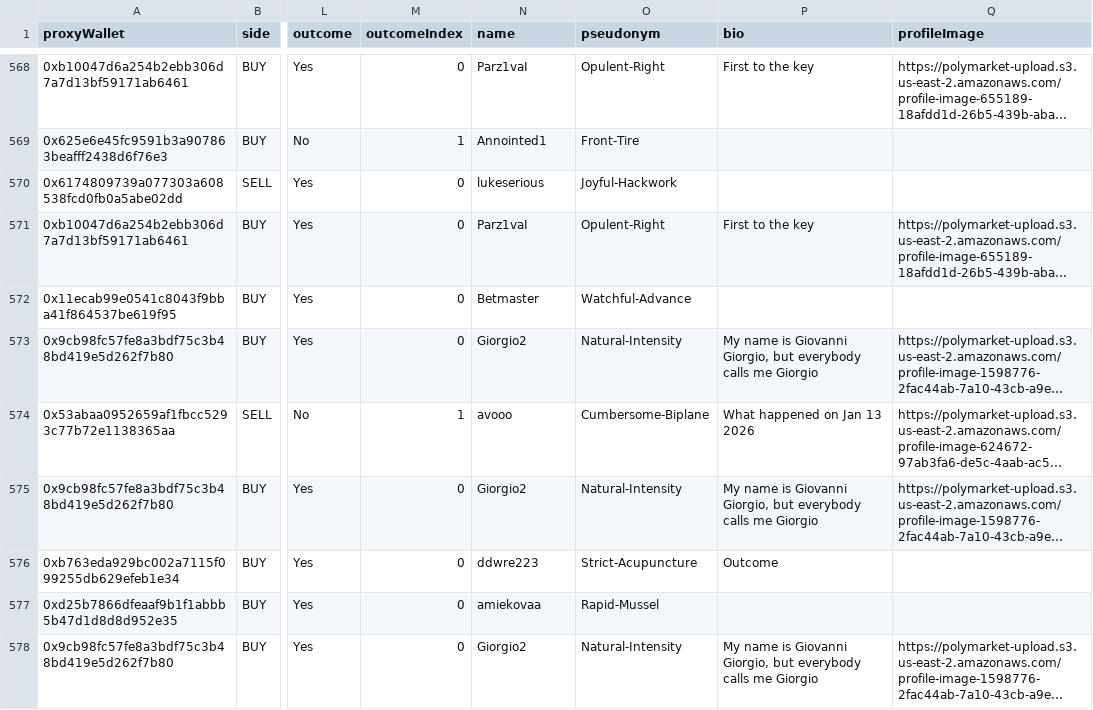
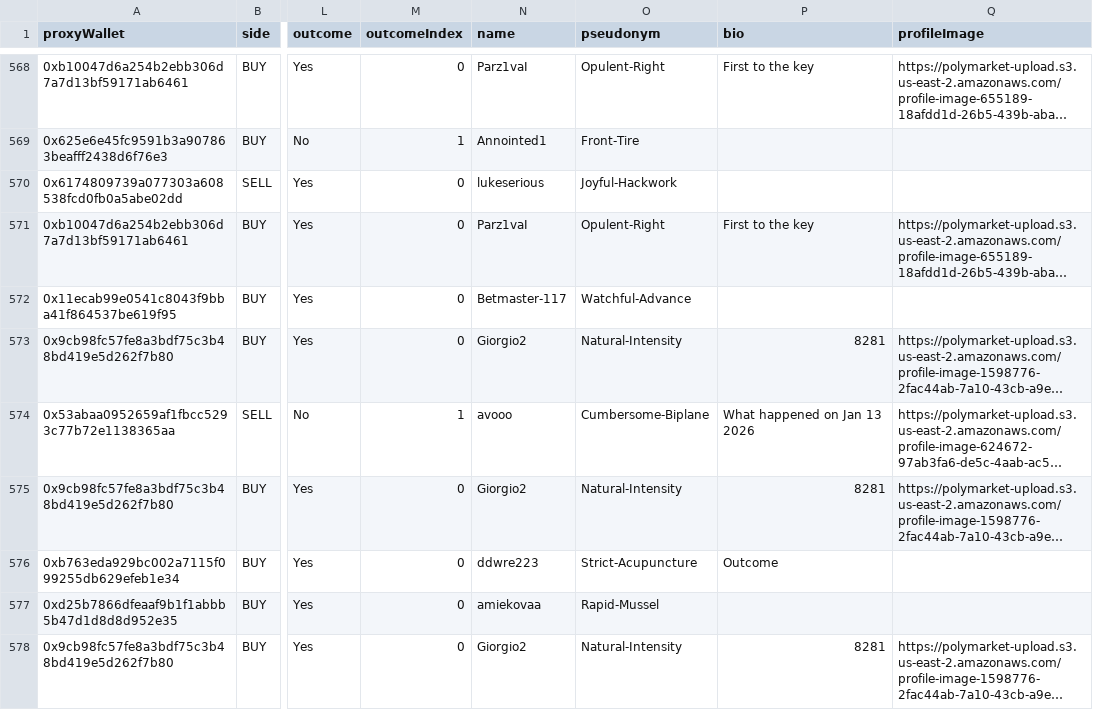
Before and after one commit to ims2003/prediction_market_data_wrangling, a CSV file: market_csvs/new-july_trades.csv, drawn as a sheet; only a part is shown, gaps mark what is left out; long unchanged cells end in …; the diff covers the shown part only; the diff names each change by its address in the sheet, - before the commit and + after, or states it on an @@ line.

```diff
--- a/market_csvs/new-july_trades.csv
+++ b/market_csvs/new-july_trades.csv
-N572 (name): Betmaster
+N572 (name): Betmaster-117
-P573 (bio): My name is Giovanni Giorgio, but everybody calls me Giorgio
+P573 (bio): 8281
-P575 (bio): My name is Giovanni Giorgio, but everybody calls me Giorgio
+P575 (bio): 8281
-P578 (bio): My name is Giovanni Giorgio, but everybody calls me Giorgio
+P578 (bio): 8281
```
Also changed, not shown: 103 edited cells elsewhere in this file, market_csvs/elon-wednesday_trades.csv, market_csvs/fact-office_trades.csv, 50 other files.
